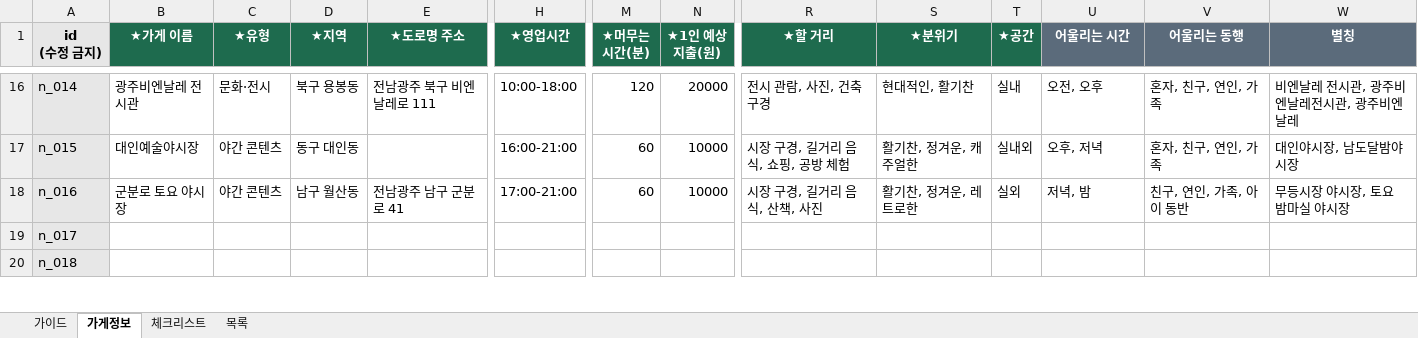
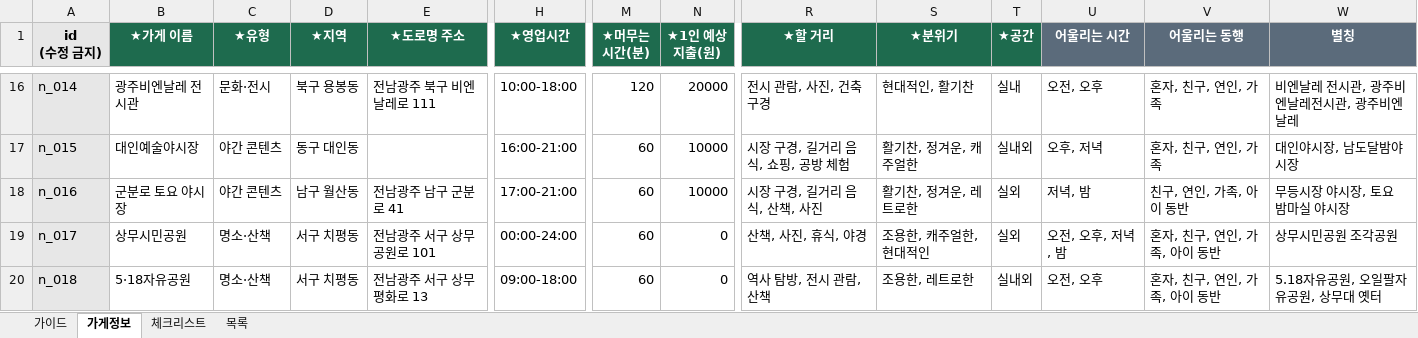
Before and after one commit to yeoreum101/route-fit, an Excel workbook: docs/가게조사_챔필주변_초안.xlsx, sheet 가게정보, drawn as a sheet; only a part is shown, gaps mark what is left out; values as stored, in another font and other column widths than the file's, no borders; the diff covers the shown part only; the diff names each change by its address in the sheet, - before the commit and + after, or states it on an @@ line.

```diff
--- a/docs/가게조사_챔필주변_초안.xlsx (sheet 가게정보)
+++ b/docs/가게조사_챔필주변_초안.xlsx (sheet 가게정보)
-B19 (★가게 이름): (empty)
+B19 (★가게 이름): 상무시민공원
-C19:C20 (★유형): (empty)
+C19:C20 (★유형): 명소·산책
-D19:D20 (★지역): (empty)
+D19:D20 (★지역): 서구 치평동
-E19 (★도로명 주소): (empty)
+E19 (★도로명 주소): 전남광주 서구 상무공원로 101
-H19 (★영업시간): (empty)
+H19 (★영업시간): 00:00-24:00
-M19:M20 (★머무는 시간(분)): (empty)
+M19:M20 (★머무는 시간(분)): 60
-N19:N20 (★1인 예상 지출(원)): (empty)
+N19:N20 (★1인 예상 지출(원)): 0
-R19 (★할 거리): (empty)
+R19 (★할 거리): 산책, 사진, 휴식, 야경
-S19 (★분위기): (empty)
+S19 (★분위기): 조용한, 캐주얼한, 현대적인
-T19 (★공간): (empty)
+T19 (★공간): 실외
-U19 (어울리는 시간): (empty)
+U19 (어울리는 시간): 오전, 오후, 저녁, 밤
-V19:V20 (어울리는 동행): (empty)
+V19:V20 (어울리는 동행): 혼자, 친구, 연인, 가족, 아이 동반
-W19 (별칭): (empty)
+W19 (별칭): 상무시민공원 조각공원
-B20 (★가게 이름): (empty)
+B20 (★가게 이름): 5·18자유공원
-E20 (★도로명 주소): (empty)
+E20 (★도로명 주소): 전남광주 서구 상무평화로 13
-H20 (★영업시간): (empty)
+H20 (★영업시간): 09:00-18:00
-R20 (★할 거리): (empty)
+R20 (★할 거리): 역사 탐방, 전시 관람, 산책
-S20 (★분위기): (empty)
+S20 (★분위기): 조용한, 레트로한
-T20 (★공간): (empty)
+T20 (★공간): 실내외
-U20 (어울리는 시간): (empty)
+U20 (어울리는 시간): 오전, 오후
-W20 (별칭): (empty)
+W20 (별칭): 5.18자유공원, 오일팔자유공원, 상무대 옛터
```
Also changed, not shown: 469 edited cells elsewhere in this sheet.
